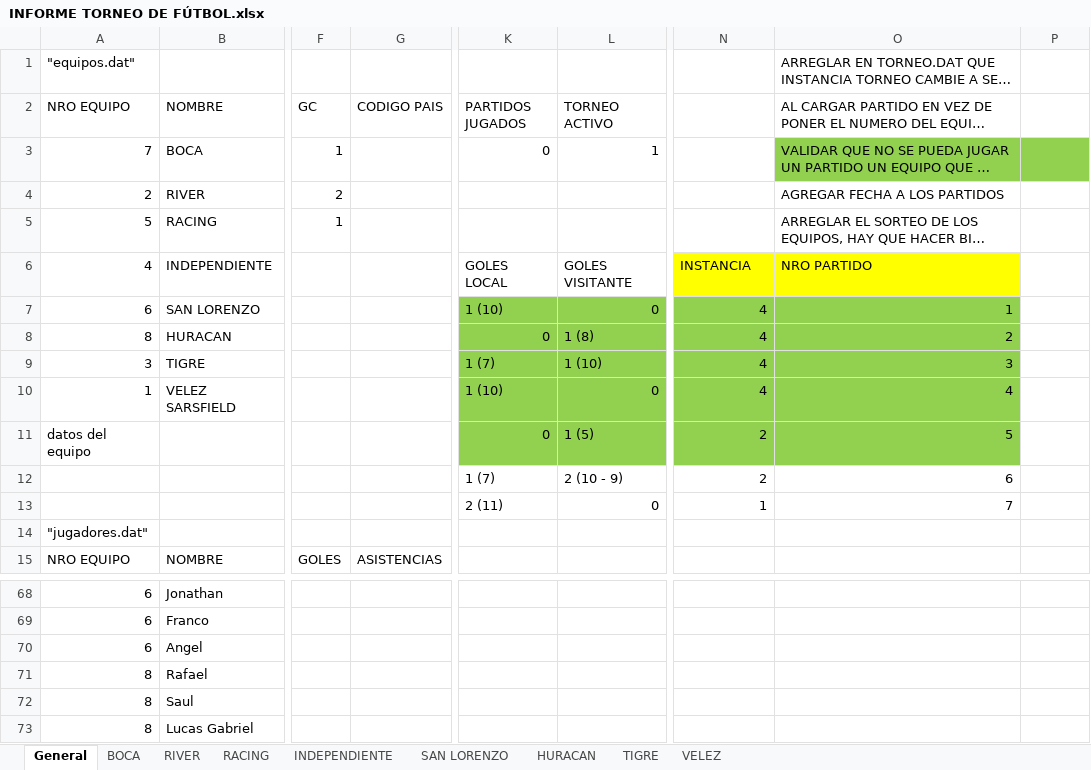
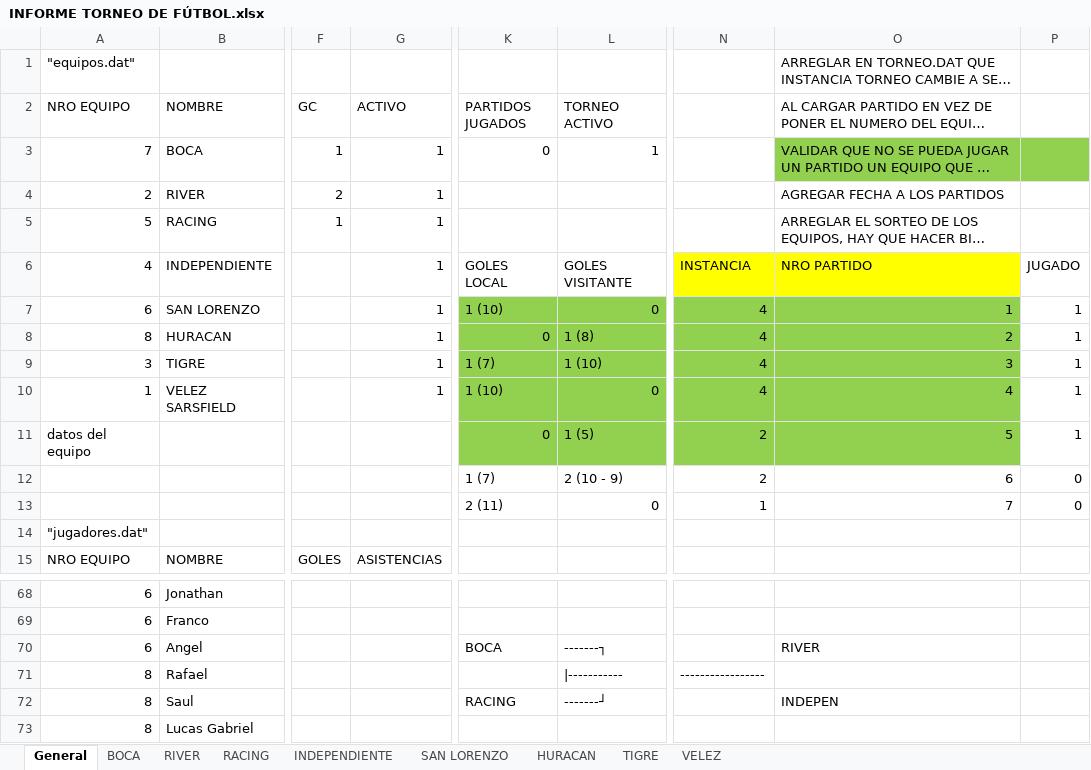
Before and after one commit to jachaval/LAB-2---PROYECTO-INTEGRADOR, an Excel workbook: INFORME TORNEO DE FÚTBOL.xlsx, sheet General, drawn as a sheet; only a part is shown, gaps mark what is left out; long unchanged cells end in …; values as stored, in another font and other column widths than the file's, no borders; the diff names each change by its address in the sheet, - before the commit and + after, or states it on an @@ line.

Commit message:
ver proximos partidos

```diff
--- a/INFORME TORNEO DE FÚTBOL.xlsx (sheet General)
+++ b/INFORME TORNEO DE FÚTBOL.xlsx (sheet General)
-G2: CODIGO PAIS
+G2: ACTIVO
-G3:G10 (ACTIVO): (empty)
+G3:G10 (ACTIVO): 1
-P6: (empty)
+P6: JUGADO
-P7:P11: (empty)
+P7:P11: 1
-P12:P13: (empty)
+P12:P13: 0
-K70 (PARTIDOS JUGADOS): (empty)
+K70 (PARTIDOS JUGADOS): BOCA
-L70 (TORNEO ACTIVO): (empty)
+L70 (TORNEO ACTIVO): -------┐
-O70: (empty)
+O70: RIVER
-L71 (TORNEO ACTIVO): (empty)
+L71 (TORNEO ACTIVO): |-----------
-N71: (empty)
+N71: -----------------
-K72 (PARTIDOS JUGADOS): (empty)
+K72 (PARTIDOS JUGADOS): RACING
-L72 (TORNEO ACTIVO): (empty)
+L72 (TORNEO ACTIVO): -------┘
-O72: (empty)
+O72: INDEPEN
```
Also changed, not shown: 12 other files.
